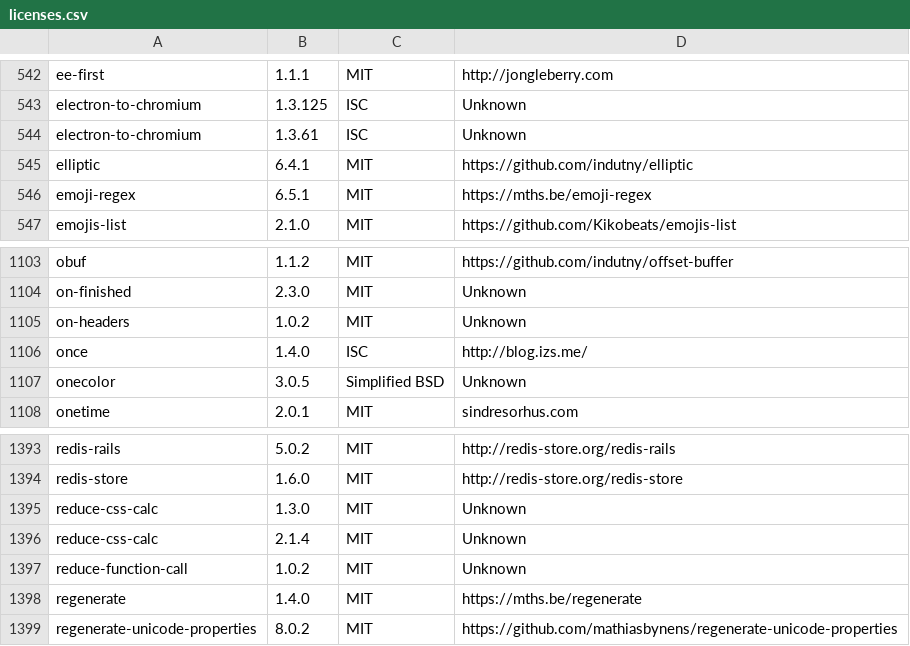
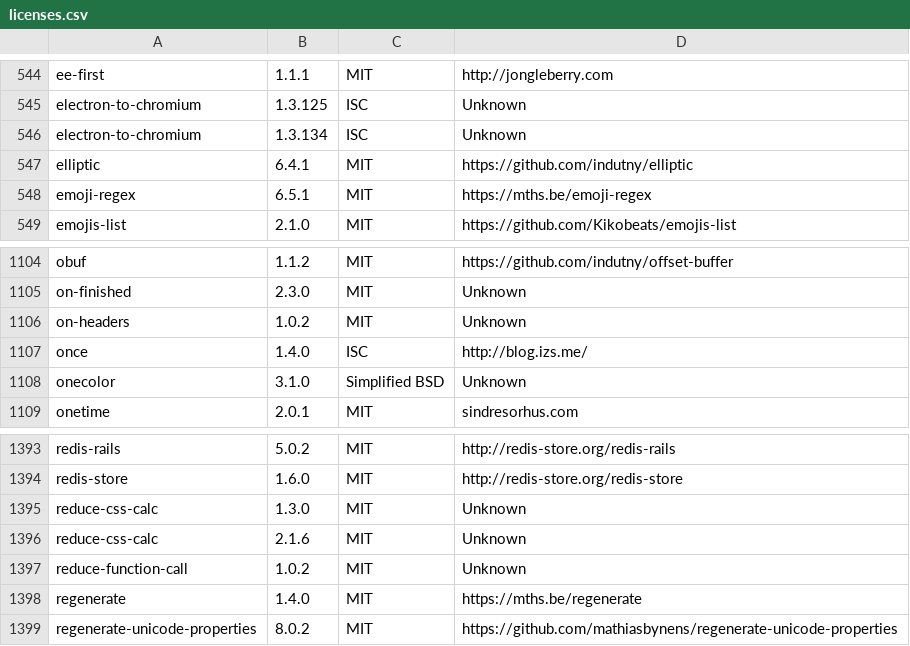
Before and after one commit to GajulaNagaPradeep/cans, a CSV file: legal/licenses.csv, drawn as a sheet; only a part is shown, gaps mark what is left out; the diff covers the shown part only.

```diff
--- a/legal/licenses.csv
+++ b/legal/licenses.csv
@@ -543,3 +545,3 @@ ee-first,1.1.1,MIT,http://jongleberry.com
 electron-to-chromium,1.3.125,ISC,Unknown
-electron-to-chromium,1.3.61,ISC,Unknown
+electron-to-chromium,1.3.134,ISC,Unknown
 elliptic,6.4.1,MIT,https://github.com/indutny/elliptic
@@ -1106,3 +1107,3 @@ on-headers,1.0.2,MIT,Unknown
 once,1.4.0,ISC,http://blog.izs.me/
-onecolor,3.0.5,Simplified BSD,Unknown
+onecolor,3.1.0,Simplified BSD,Unknown
 onetime,2.0.1,MIT,sindresorhus.com
@@ -1395,3 +1395,3 @@ redis-store,1.6.0,MIT,http://redis-store.org/redis-store
 reduce-css-calc,1.3.0,MIT,Unknown
-reduce-css-calc,2.1.4,MIT,Unknown
+reduce-css-calc,2.1.6,MIT,Unknown
 reduce-function-call,1.0.2,MIT,Unknown
```
Also changed, not shown: 2 added rows, 2 removed rows and 2 edited cells elsewhere in this file, 4 other files.
